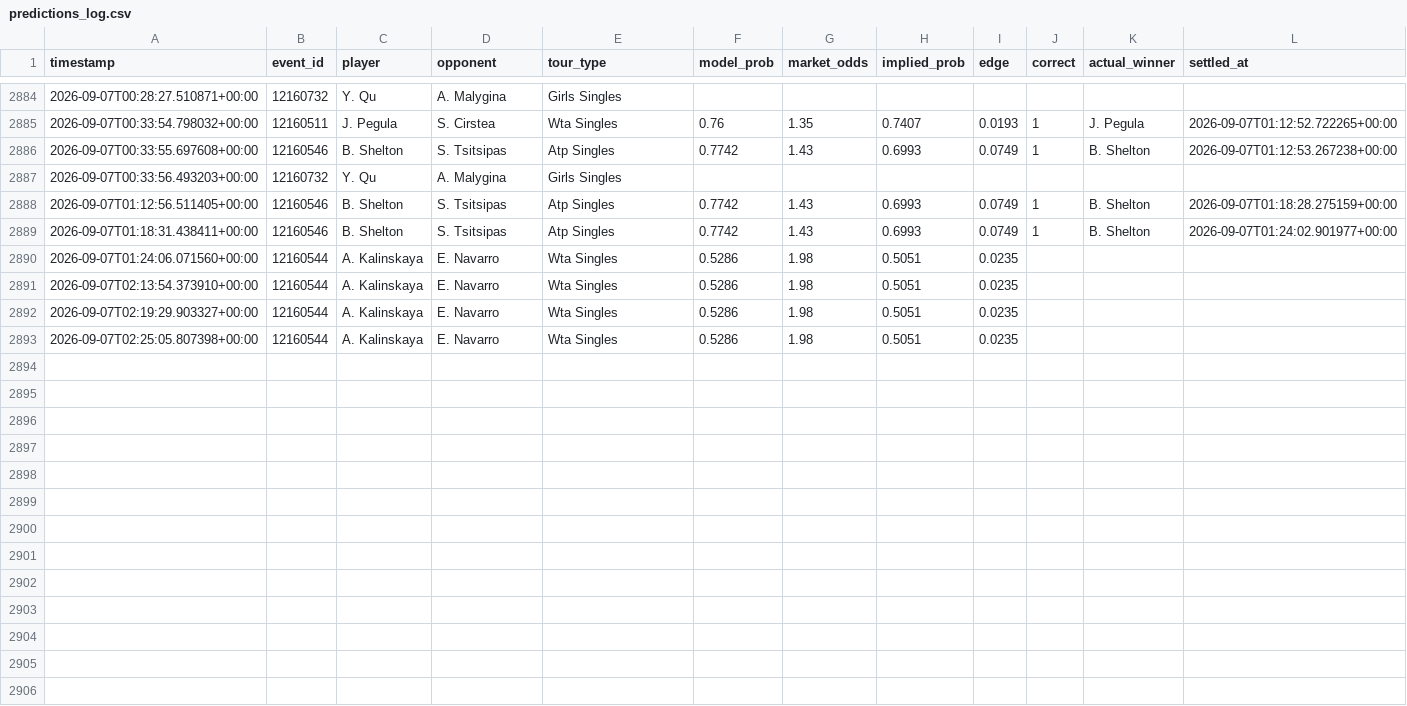
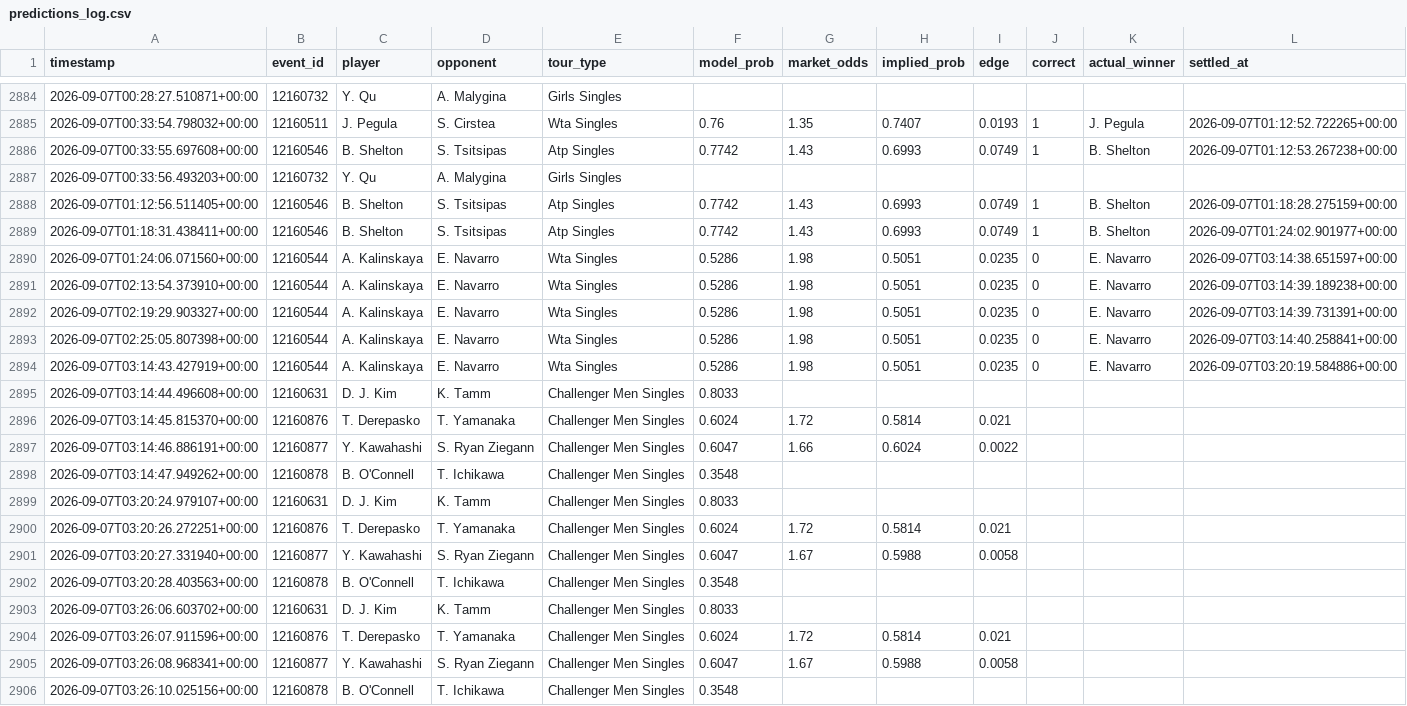
Before and after one commit to arbaazshakil-dev/Live-bet-all-sport, a CSV file: data/predictions_log.csv, drawn as a sheet; only a part is shown, gaps mark what is left out.

```diff
--- a/data/predictions_log.csv
+++ b/data/predictions_log.csv
@@ -2889,5 +2889,18 @@ timestamp,event_id,player,opponent,tour_type,model_prob,market_odds,implied_prob
 2026-09-07T01:18:31.438411+00:00,12160546,B. Shelton,S. Tsitsipas,Atp Singles,0.7742,1.43,0.6993,0.0749,1,B. Shelton,2026-09-07T01:24:02.901977+00:00
-2026-09-07T01:24:06.071560+00:00,12160544,A. Kalinskaya,E. Navarro,Wta Singles,0.5286,1.98,0.5051,0.0235,,,
-2026-09-07T02:13:54.373910+00:00,12160544,A. Kalinskaya,E. Navarro,Wta Singles,0.5286,1.98,0.5051,0.0235,,,
-2026-09-07T02:19:29.903327+00:00,12160544,A. Kalinskaya,E. Navarro,Wta Singles,0.5286,1.98,0.5051,0.0235,,,
-2026-09-07T02:25:05.807398+00:00,12160544,A. Kalinskaya,E. Navarro,Wta Singles,0.5286,1.98,0.5051,0.0235,,,
+2026-09-07T01:24:06.071560+00:00,12160544,A. Kalinskaya,E. Navarro,Wta Singles,0.5286,1.98,0.5051,0.0235,0,E. Navarro,2026-09-07T03:14:38.651597+00:00
+2026-09-07T02:13:54.373910+00:00,12160544,A. Kalinskaya,E. Navarro,Wta Singles,0.5286,1.98,0.5051,0.0235,0,E. Navarro,2026-09-07T03:14:39.189238+00:00
+2026-09-07T02:19:29.903327+00:00,12160544,A. Kalinskaya,E. Navarro,Wta Singles,0.5286,1.98,0.5051,0.0235,0,E. Navarro,2026-09-07T03:14:39.731391+00:00
+2026-09-07T02:25:05.807398+00:00,12160544,A. Kalinskaya,E. Navarro,Wta Singles,0.5286,1.98,0.5051,0.0235,0,E. Navarro,2026-09-07T03:14:40.258841+00:00
+2026-09-07T03:14:43.427919+00:00,12160544,A. Kalinskaya,E. Navarro,Wta Singles,0.5286,1.98,0.5051,0.0235,0,E. Navarro,2026-09-07T03:20:19.584886+00:00
+2026-09-07T03:14:44.496608+00:00,12160631,D. J. Kim,K. Tamm,Challenger Men Singles,0.8033,,,,,,
+2026-09-07T03:14:45.815370+00:00,12160876,T. Derepasko,T. Yamanaka,Challenger Men Singles,0.6024,1.72,0.5814,0.021,,,
+2026-09-07T03:14:46.886191+00:00,12160877,Y. Kawahashi,S. Ryan Ziegann,Challenger Men Singles,0.6047,1.66,0.6024,0.0022,,,
+2026-09-07T03:14:47.949262+00:00,12160878,B. O'Connell,T. Ichikawa,Challenger Men Singles,0.3548,,,,,,
+2026-09-07T03:20:24.979107+00:00,12160631,D. J. Kim,K. Tamm,Challenger Men Singles,0.8033,,,,,,
+2026-09-07T03:20:26.272251+00:00,12160876,T. Derepasko,T. Yamanaka,Challenger Men Singles,0.6024,1.72,0.5814,0.021,,,
+2026-09-07T03:20:27.331940+00:00,12160877,Y. Kawahashi,S. Ryan Ziegann,Challenger Men Singles,0.6047,1.67,0.5988,0.0058,,,
+2026-09-07T03:20:28.403563+00:00,12160878,B. O'Connell,T. Ichikawa,Challenger Men Singles,0.3548,,,,,,
+2026-09-07T03:26:06.603702+00:00,12160631,D. J. Kim,K. Tamm,Challenger Men Singles,0.8033,,,,,,
+2026-09-07T03:26:07.911596+00:00,12160876,T. Derepasko,T. Yamanaka,Challenger Men Singles,0.6024,1.72,0.5814,0.021,,,
+2026-09-07T03:26:08.968341+00:00,12160877,Y. Kawahashi,S. Ryan Ziegann,Challenger Men Singles,0.6047,1.67,0.5988,0.0058,,,
+2026-09-07T03:26:10.025156+00:00,12160878,B. O'Connell,T. Ichikawa,Challenger Men Singles,0.3548,,,,,,
```
Also changed, not shown: 1 other file.
